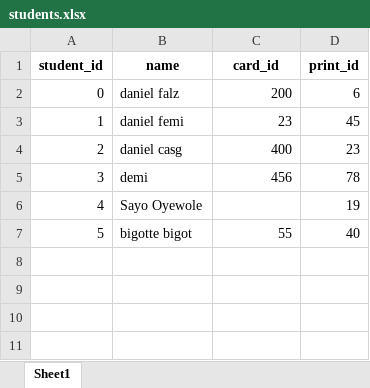
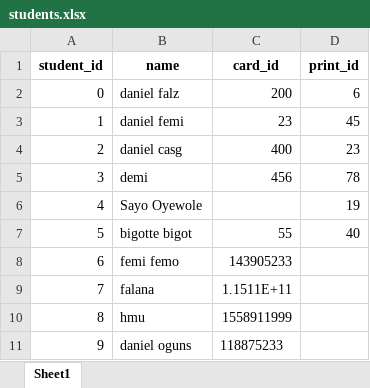
Before and after one commit to Amazingct/Biottendance, an Excel workbook: Data/students.xlsx, sheet Sheet1, drawn as a sheet; values as stored, in another font and other column widths than the file's, no borders; the diff names each change by its address in the sheet, - before the commit and + after, or states it on an @@ line.

```diff
--- a/Data/students.xlsx (sheet Sheet1)
+++ b/Data/students.xlsx (sheet Sheet1)
+row 8: 6 | femi femo | 143905233
+row 9: 7 | falana | 1.1511E+11
+row 10: 8 | hmu | 1558911999
+row 11: 9 | daniel oguns | 118875233
```
Also changed, not shown: 3 other files.
